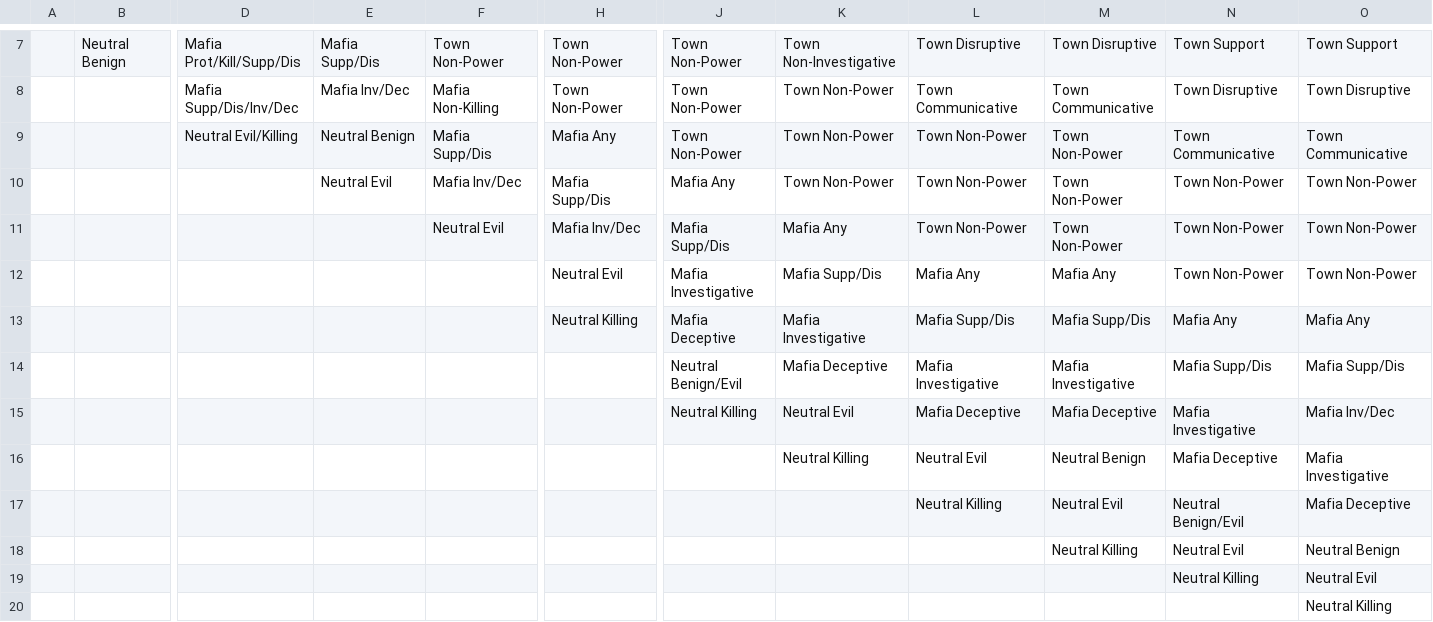
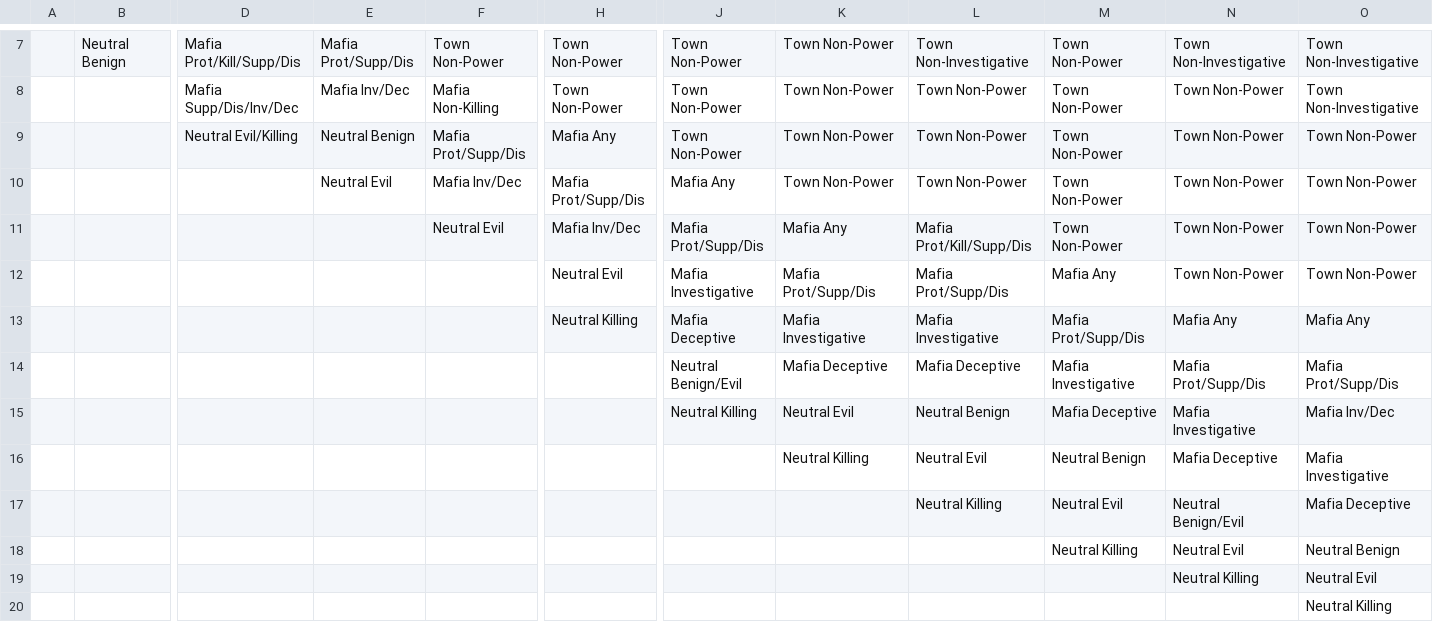
Before and after one commit to AK1089/little-miss-mafia, a TSV file: rolelist-explorer/rolelists.tsv, drawn as a sheet; only a part is shown, gaps mark what is left out; the diff covers the shown part only; the diff names each change by its address in the sheet, - before the commit and + after, or states it on an @@ line.

```diff
--- a/rolelist-explorer/rolelists.tsv
+++ b/rolelist-explorer/rolelists.tsv
-E7: Mafia Supp/Dis
+E7: Mafia Prot/Supp/Dis
-K7: Town Non-Investigative
+K7: Town Non-Power
-L7: Town Disruptive
+L7: Town Non-Investigative
-M7: Town Disruptive
+M7: Town Non-Power
-N7: Town Support
+N7: Town Non-Investigative
-O7: Town Support
+O7: Town Non-Investigative
-L8: Town Communicative
+L8: Town Non-Power
-M8: Town Communicative
+M8: Town Non-Power
-N8: Town Disruptive
+N8: Town Non-Power
-O8: Town Disruptive
+O8: Town Non-Investigative
-F9: Mafia Supp/Dis
+F9: Mafia Prot/Supp/Dis
-N9: Town Communicative
+N9: Town Non-Power
-O9: Town Communicative
+O9: Town Non-Power
-H10: Mafia Supp/Dis
+H10: Mafia Prot/Supp/Dis
-J11: Mafia Supp/Dis
+J11: Mafia Prot/Supp/Dis
-L11: Town Non-Power
+L11: Mafia Prot/Kill/Supp/Dis
-K12: Mafia Supp/Dis
+K12: Mafia Prot/Supp/Dis
-L12: Mafia Any
+L12: Mafia Prot/Supp/Dis
-L13: Mafia Supp/Dis
+L13: Mafia Investigative
-M13: Mafia Supp/Dis
+M13: Mafia Prot/Supp/Dis
-L14: Mafia Investigative
+L14: Mafia Deceptive
-N14: Mafia Supp/Dis
+N14: Mafia Prot/Supp/Dis
-O14: Mafia Supp/Dis
+O14: Mafia Prot/Supp/Dis
-L15: Mafia Deceptive
+L15: Neutral Benign
```
Also changed, not shown: 1 added row, 1 removed row and 27 edited cells elsewhere in this file, 5 other files.
